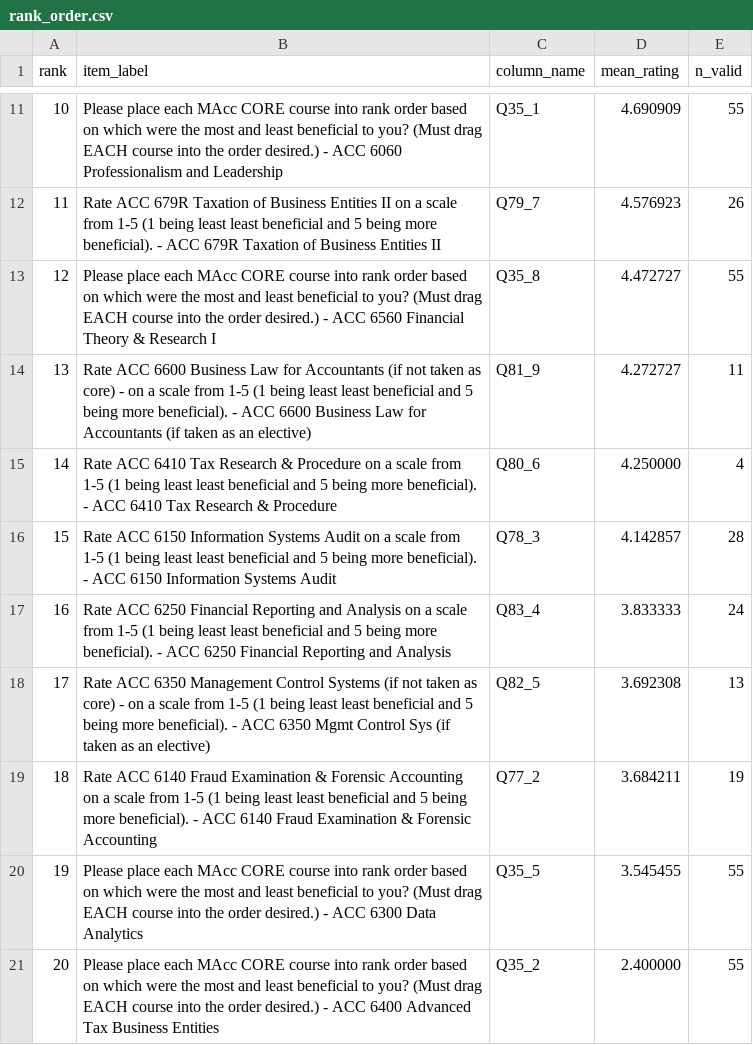
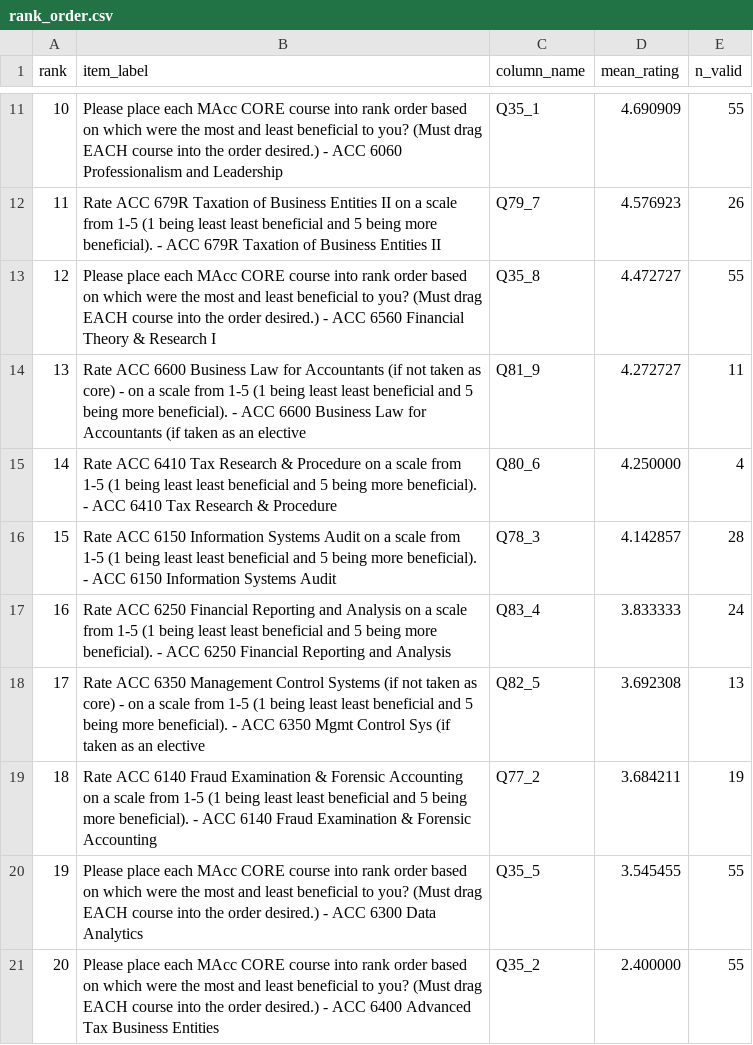
Before and after one commit to gracelynnclem-lab/2024MaccAnalysisGC, a CSV file: outputs/rank_order.csv, drawn as a sheet; only a part is shown, gaps mark what is left out.

```diff
--- a/outputs/rank_order.csv
+++ b/outputs/rank_order.csv
@@ -13,3 +13,3 @@ rank,item_label,column_name,mean_rating,n_valid
 12,Please place each MAcc CORE course into rank order based on which were the most and least beneficial to you? (Must drag EACH course into the order desired.) - ACC 6560 Financial Theory & Research I,Q35_8,4.472727,55
-13,Rate ACC 6600 Business Law for Accountants (if not taken as core) - on a scale from 1-5 (1 being least least beneficial and 5 being more beneficial). - ACC 6600 Business Law for Accountants (if taken as an elective),Q81_9,4.272727,11
+13,Rate ACC 6600 Business Law for Accountants (if not taken as core) - on a scale from 1-5 (1 being least least beneficial and 5 being more beneficial). - ACC 6600 Business Law for Accountants (if taken as an elective,Q81_9,4.272727,11
 14,Rate ACC 6410 Tax Research & Procedure on a scale from 1-5 (1 being least least beneficial and 5 being more beneficial). - ACC 6410 Tax Research & Procedure,Q80_6,4.250000,4
@@ -17,3 +17,3 @@ rank,item_label,column_name,mean_rating,n_valid
 16,Rate ACC 6250 Financial Reporting and Analysis on a scale from 1-5 (1 being least least beneficial and 5 being more beneficial). - ACC 6250 Financial Reporting and Analysis,Q83_4,3.833333,24
-17,Rate ACC 6350 Management Control Systems (if not taken as core) - on a scale from 1-5 (1 being least least beneficial and 5 being more beneficial). - ACC 6350 Mgmt Control Sys (if taken as an elective),Q82_5,3.692308,13
+17,Rate ACC 6350 Management Control Systems (if not taken as core) - on a scale from 1-5 (1 being least least beneficial and 5 being more beneficial). - ACC 6350 Mgmt Control Sys (if taken as an elective,Q82_5,3.692308,13
 18,Rate ACC 6140 Fraud Examination & Forensic Accounting on a scale from 1-5 (1 being least least beneficial and 5 being more beneficial). - ACC 6140 Fraud Examination & Forensic Accounting,Q77_2,3.684211,19
```
Also changed, not shown: 1 other file.
